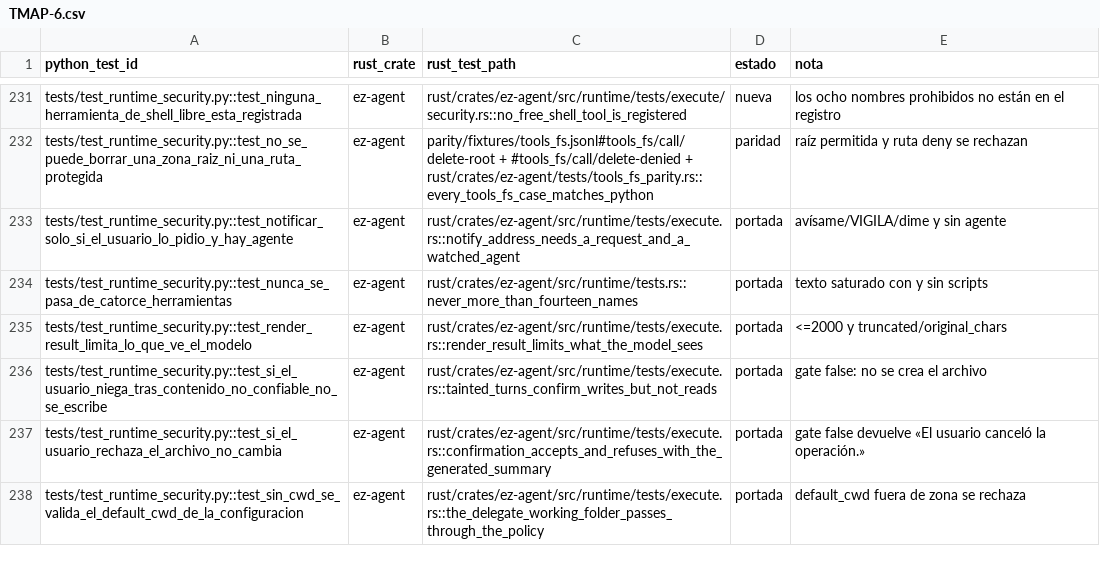
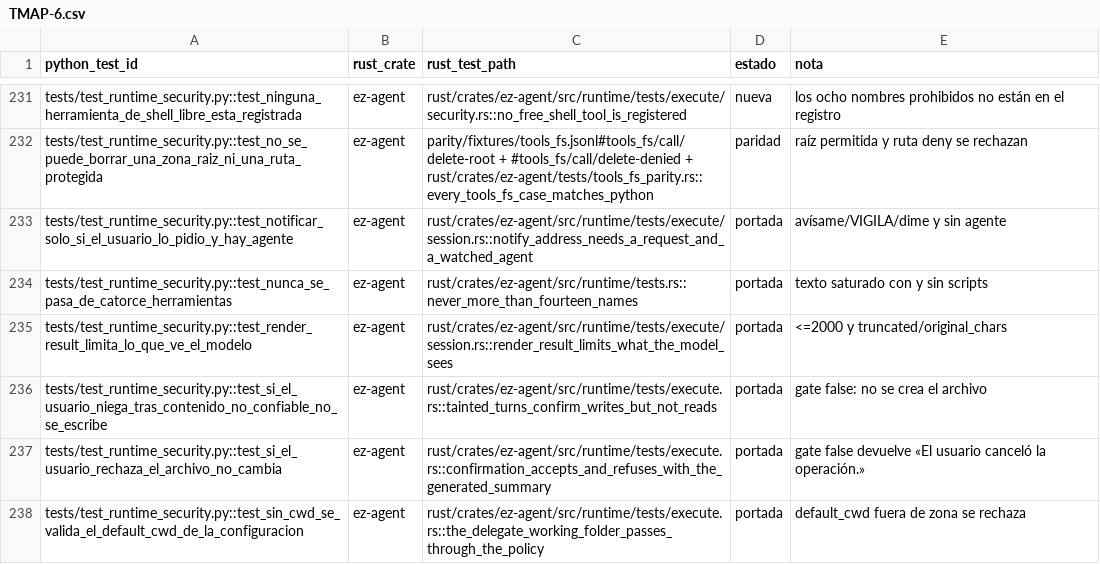
Before and after one commit to JDMoreu/EzAgent, a CSV file: parity/test-map/TMAP-6.csv, drawn as a sheet; only a part is shown, gaps mark what is left out.

```diff
--- a/parity/test-map/TMAP-6.csv
+++ b/parity/test-map/TMAP-6.csv
@@ -232,5 +232,5 @@ tests/test_runtime_security.py::test_ninguna_herramienta_de_shell_libre_esta_reg
 tests/test_runtime_security.py::test_no_se_puede_borrar_una_zona_raiz_ni_una_ruta_protegida,ez-agent,parity/fixtures/tools_fs.jsonl#tools_fs/call/delete-root + #tools_fs/call/delete-denied + rust/crates/ez-agent/tests/tools_fs_parity.rs::every_tools_fs_case_matches_python,paridad,raíz permitida y ruta deny se rechazan
-tests/test_runtime_security.py::test_notificar_solo_si_el_usuario_lo_pidio_y_hay_agente,ez-agent,rust/crates/ez-agent/src/runtime/tests/execute.rs::notify_address_needs_a_request_and_a_watched_agent,portada,avísame/VIGILA/dime y sin agente
+tests/test_runtime_security.py::test_notificar_solo_si_el_usuario_lo_pidio_y_hay_agente,ez-agent,rust/crates/ez-agent/src/runtime/tests/execute/session.rs::notify_address_needs_a_request_and_a_watched_agent,portada,avísame/VIGILA/dime y sin agente
 tests/test_runtime_security.py::test_nunca_se_pasa_de_catorce_herramientas,ez-agent,rust/crates/ez-agent/src/runtime/tests.rs::never_more_than_fourteen_names,portada,texto saturado con y sin scripts
-tests/test_runtime_security.py::test_render_result_limita_lo_que_ve_el_modelo,ez-agent,rust/crates/ez-agent/src/runtime/tests/execute.rs::render_result_limits_what_the_model_sees,portada,<=2000 y truncated/original_chars
+tests/test_runtime_security.py::test_render_result_limita_lo_que_ve_el_modelo,ez-agent,rust/crates/ez-agent/src/runtime/tests/execute/session.rs::render_result_limits_what_the_model_sees,portada,<=2000 y truncated/original_chars
 tests/test_runtime_security.py::test_si_el_usuario_niega_tras_contenido_no_confiable_no_se_escribe,ez-agent,rust/crates/ez-agent/src/runtime/tests/execute.rs::tainted_turns_confirm_writes_but_not_reads,portada,gate false: no se crea el archivo
```
Also changed, not shown: parity/test-map/TMAP-1.csv, parity/test-map/TMAP-2.csv, 2 other files.
